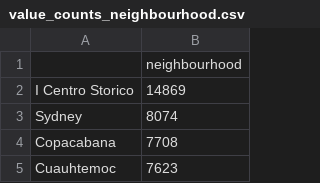
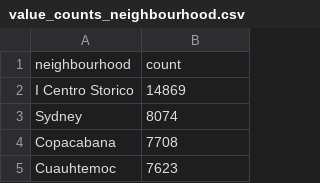
Before and after one commit to LanderVanlaer/python-for-ai-lab-project-2AI, a CSV file: analytics/categories/value_counts_neighbourhood.csv, drawn as a sheet; only a part is shown.

```diff
--- a/analytics/categories/value_counts_neighbourhood.csv
+++ b/analytics/categories/value_counts_neighbourhood.csv
@@ -1,2 +1,2 @@
-,neighbourhood
+neighbourhood,count
 I Centro Storico,14869
```
Also changed, not shown: analytics/categories/value_counts_property_type.csv, 5 other files.
